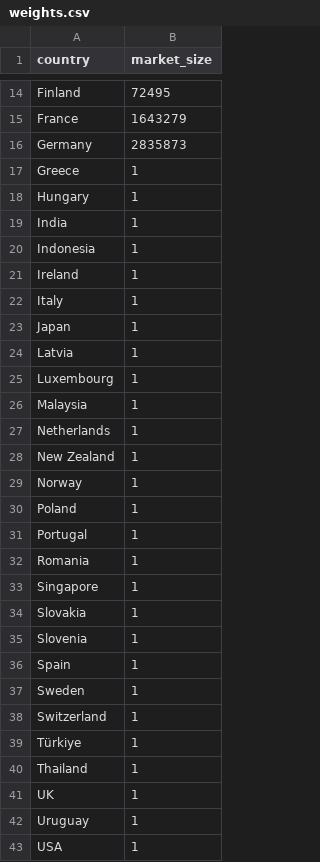
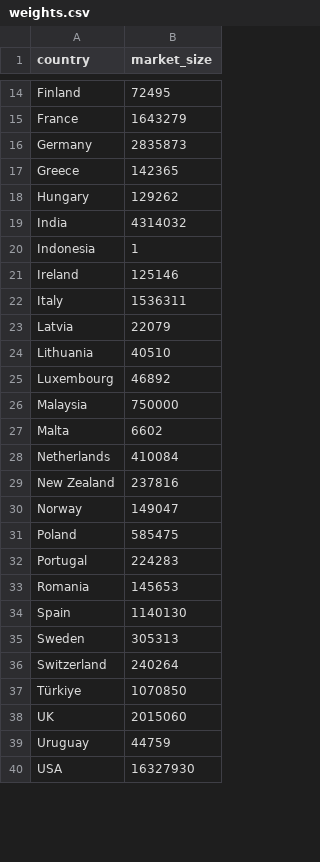
Before and after one commit to LeRaffl/Gallery-TEST, a CSV file: weights.csv, drawn as a sheet; only a part is shown, gaps mark what is left out; the diff covers the shown part only.

```diff
--- a/weights.csv
+++ b/weights.csv
@@ -16,28 +16,25 @@ France,1643279
 Germany,2835873
-Greece,1
-Hungary,1
-India,1
+Greece,142365
+Hungary,129262
+India,4314032
 Indonesia,1
-Ireland,1
-Italy,1
-Japan,1
-Latvia,1
-Luxembourg,1
-Malaysia,1
-Netherlands,1
-New Zealand,1
-Norway,1
-Poland,1
-Portugal,1
-Romania,1
-Singapore,1
-Slovakia,1
-Slovenia,1
-Spain,1
-Sweden,1
-Switzerland,1
-Türkiye,1
-Thailand,1
-UK,1
-Uruguay,1
-USA,1
+Ireland,125146
+Italy,1536311
+Latvia,22079
+Lithuania,40510
+Luxembourg,46892
+Malaysia,750000
+Malta,6602
+Netherlands,410084
+New Zealand,237816
+Norway,149047
+Poland,585475
+Portugal,224283
+Romania,145653
+Spain,1140130
+Sweden,305313
+Switzerland,240264
+Türkiye,1070850
+UK,2015060
+Uruguay,44759
+USA,16327930
```
Also changed, not shown: 1 added row, 2 removed rows and 3 edited cells elsewhere in this file, params.csv, 4 other files.
